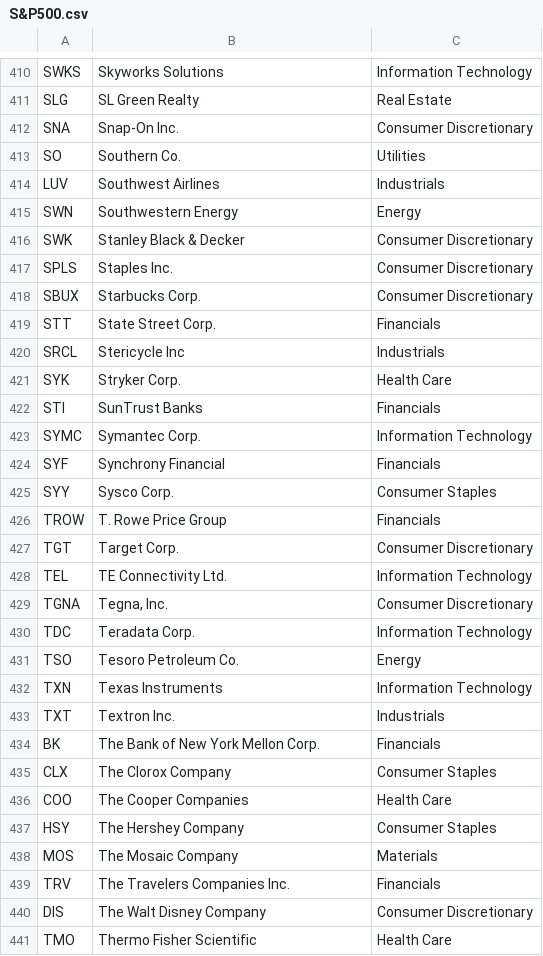
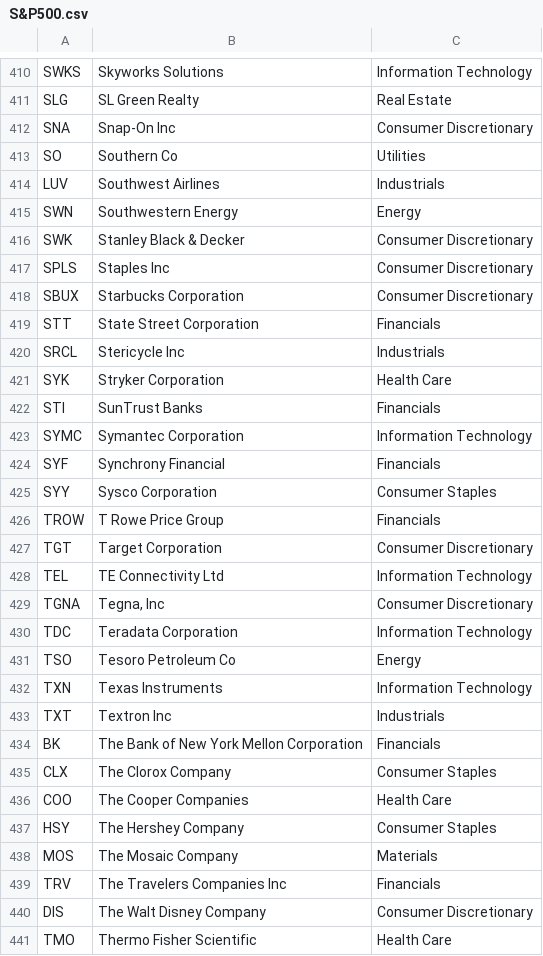
Before and after one commit to AdamSlack/stockbroker, a CSV file: data/S&P500.csv, drawn as a sheet; only a part is shown, gaps mark what is left out; the diff covers the shown part only.

```diff
--- a/data/S&P500.csv
+++ b/data/S&P500.csv
@@ -411,4 +411,4 @@ SWKS,Skyworks Solutions,Information Technology
 SLG,SL Green Realty,Real Estate
-SNA,Snap-On Inc.,Consumer Discretionary
-SO,Southern Co.,Utilities
+SNA,Snap-On Inc,Consumer Discretionary
+SO,Southern Co,Utilities
 LUV,Southwest Airlines,Industrials
@@ -416,20 +416,20 @@ SWN,Southwestern Energy,Energy
 SWK,Stanley Black & Decker,Consumer Discretionary
-SPLS,Staples Inc.,Consumer Discretionary
-SBUX,Starbucks Corp.,Consumer Discretionary
-STT,State Street Corp.,Financials
+SPLS,Staples Inc,Consumer Discretionary
+SBUX,Starbucks Corporation,Consumer Discretionary
+STT,State Street Corporation,Financials
 SRCL,Stericycle Inc,Industrials
-SYK,Stryker Corp.,Health Care
+SYK,Stryker Corporation,Health Care
 STI,SunTrust Banks,Financials
-SYMC,Symantec Corp.,Information Technology
+SYMC,Symantec Corporation,Information Technology
 SYF,Synchrony Financial,Financials
-SYY,Sysco Corp.,Consumer Staples
-TROW,T. Rowe Price Group,Financials
-TGT,Target Corp.,Consumer Discretionary
-TEL,TE Connectivity Ltd.,Information Technology
-TGNA,"Tegna, Inc.",Consumer Discretionary
-TDC,Teradata Corp.,Information Technology
-TSO,Tesoro Petroleum Co.,Energy
+SYY,Sysco Corporation,Consumer Staples
+TROW,T Rowe Price Group,Financials
+TGT,Target Corporation,Consumer Discretionary
+TEL,TE Connectivity Ltd,Information Technology
+TGNA,"Tegna, Inc",Consumer Discretionary
+TDC,Teradata Corporation,Information Technology
+TSO,Tesoro Petroleum Co,Energy
 TXN,Texas Instruments,Information Technology
-TXT,Textron Inc.,Industrials
-BK,The Bank of New York Mellon Corp.,Financials
+TXT,Textron Inc,Industrials
+BK,The Bank of New York Mellon Corporation,Financials
 CLX,The Clorox Company,Consumer Staples
@@ -438,3 +438,3 @@ HSY,The Hershey Company,Consumer Staples
 MOS,The Mosaic Company,Materials
-TRV,The Travelers Companies Inc.,Financials
+TRV,The Travelers Companies Inc,Financials
 DIS,The Walt Disney Company,Consumer Discretionary
```
Also changed, not shown: 177 edited cells elsewhere in this file, 6 other files.
